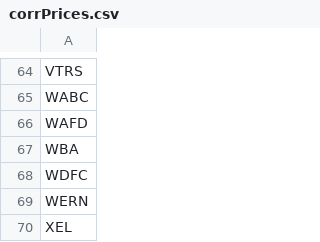
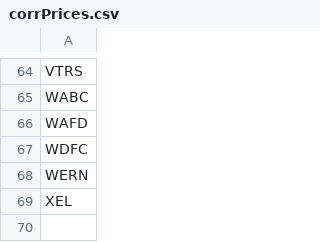
Before and after one commit to JasonHertz/finance, a CSV file: corrPrices.csv, drawn as a sheet; only a part is shown, gaps mark what is left out.

Commit message:
Update corrPrices.csv

```diff
--- a/corrPrices.csv
+++ b/corrPrices.csv
@@ -66,3 +66,2 @@ WABC
 WAFD
-WBA
 WDFC
```
